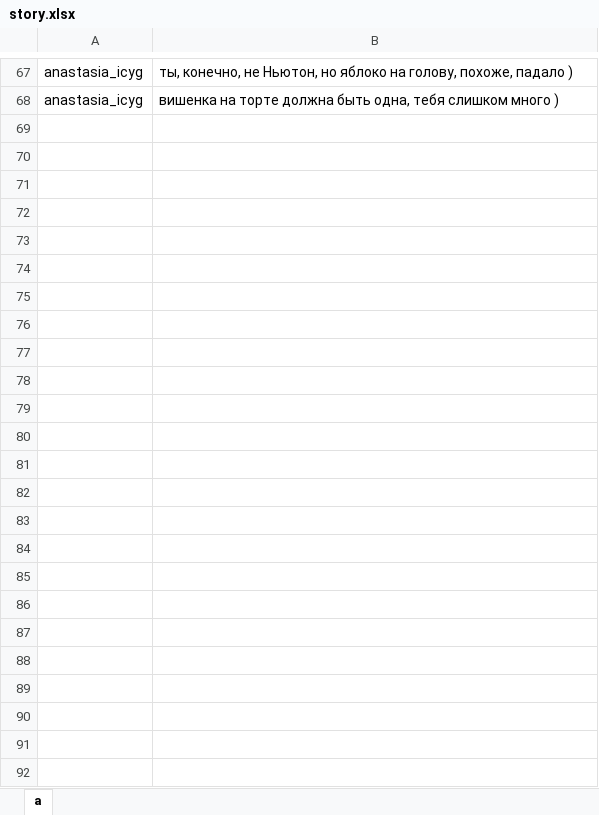
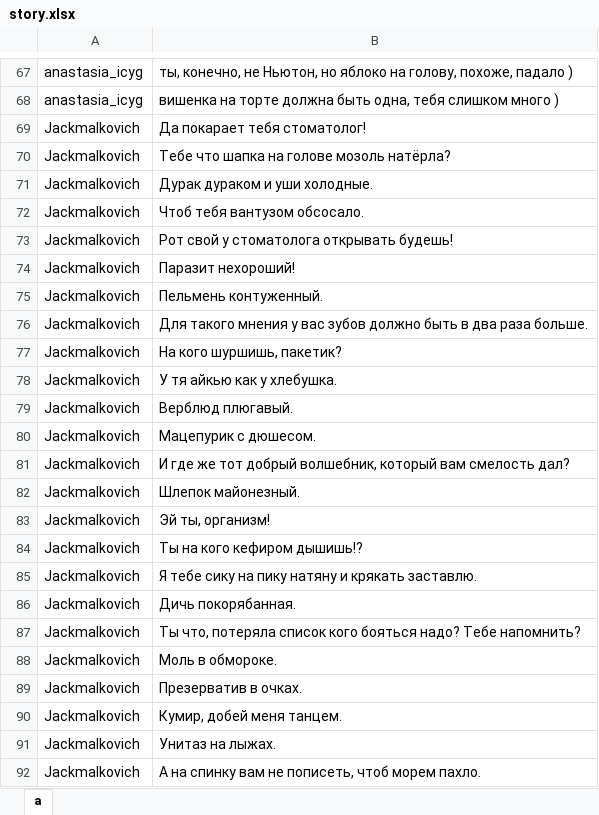
Before and after one commit to tweak1337/mafia-bigbrother, an Excel workbook: story.xlsx, sheet a, drawn as a sheet; only a part is shown, gaps mark what is left out; values as stored, in another font and other column widths than the file's, no borders; the diff names each change by its address in the sheet, - before the commit and + after, or states it on an @@ line.

Commit message:
close

```diff
--- a/story.xlsx (sheet a)
+++ b/story.xlsx (sheet a)
+row 69: Jackmalkovich | Да покарает тебя стоматолог!
+row 70: Jackmalkovich | Тебе что шапка на голове мозоль натёрла?
+row 71: Jackmalkovich | Дурак дураком и уши холодные.
+row 72: Jackmalkovich | Чтоб тебя вантузом обсосало.
+row 73: Jackmalkovich | Рот свой у стоматолога открывать будешь!
+row 74: Jackmalkovich | Паразит нехороший!
+row 75: Jackmalkovich | Пельмень контуженный.
+row 76: Jackmalkovich | Для такого мнения у вас зубов должно быть в два раза больше.
+row 77: Jackmalkovich | На кого шуршишь, пакетик?
+row 78: Jackmalkovich | У тя айкью как у хлебушка.
+row 79: Jackmalkovich | Верблюд плюгавый.
+row 80: Jackmalkovich | Мацепурик с дюшесом.
+row 81: Jackmalkovich | И где же тот добрый волшебник, который вам смелость дал?
+row 82: Jackmalkovich | Шлепок майонезный.
+row 83: Jackmalkovich | Эй ты, организм!
+row 84: Jackmalkovich | Ты на кого кефиром дышишь!?
+row 85: Jackmalkovich | Я тебе сику на пику натяну и крякать заставлю.
+row 86: Jackmalkovich | Дичь покорябанная.
+row 87: Jackmalkovich | Ты что, потеряла список кого бояться надо? Тебе напомнить?
+row 88: Jackmalkovich | Моль в обмороке.
+row 89: Jackmalkovich | Презерватив в очках.
+row 90: Jackmalkovich | Кумир, добей меня танцем.
+row 91: Jackmalkovich | Унитаз на лыжах.
+row 92: Jackmalkovich | А на спинку вам не пописеть, чтоб морем пахло.
```
